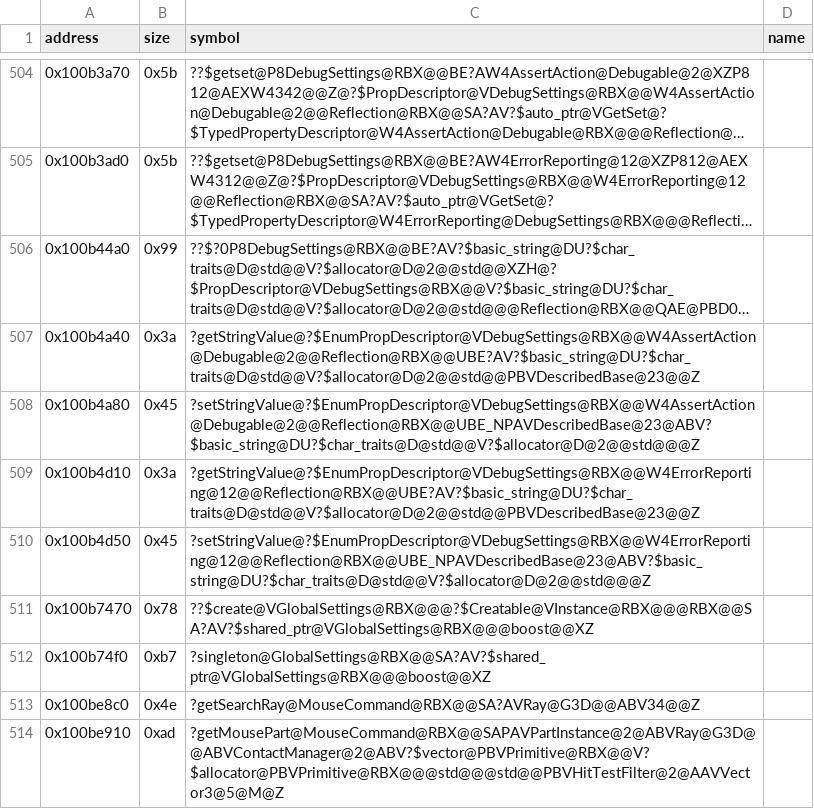
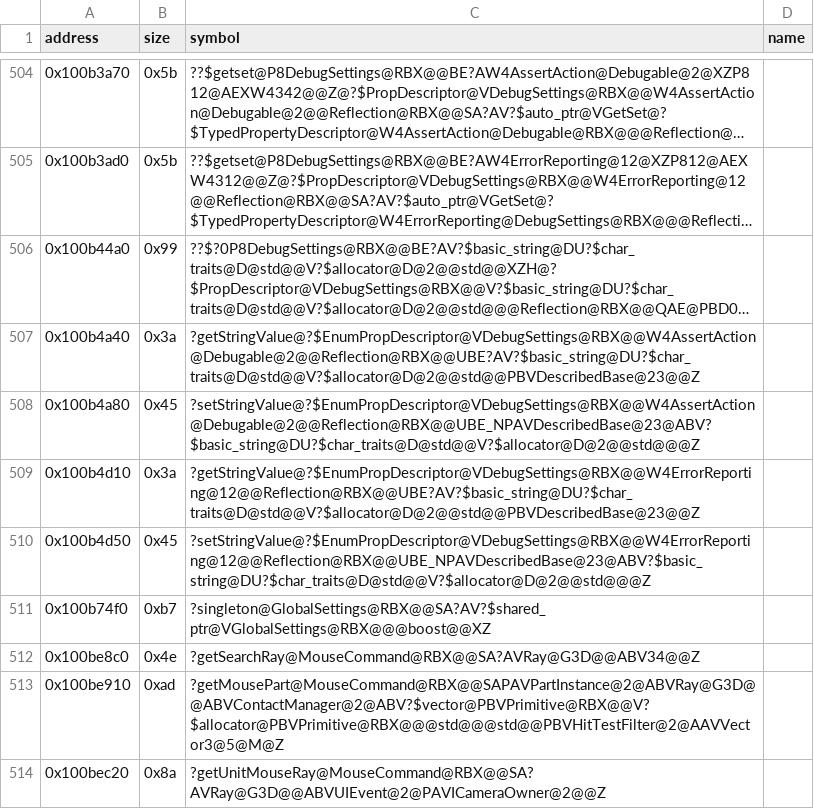
Before and after one commit to Asphaltian/OpenRBX, a CSV file: reccmp/webservice-symbols.csv, drawn as a sheet; only a part is shown, gaps mark what is left out; the shorter side is filled out with more unchanged rows; long unchanged cells end in …; the diff names each change by its address in the sheet, - before the commit and + after, or states it on an @@ line.

```diff
--- a/reccmp/webservice-symbols.csv
+++ b/reccmp/webservice-symbols.csv
-row 511: 0x100b7470 | 0x78 | ??$create@VGlobalSettings@RBX@@@?$Creatable@VInstance@RBX@@@RBX@@SA?AV?$shared_ptr@VGlobalSettings@RBX@@@boost@@XZ
```
Also changed, not shown: reccmp/webservice-globals.csv, 7 other files.
